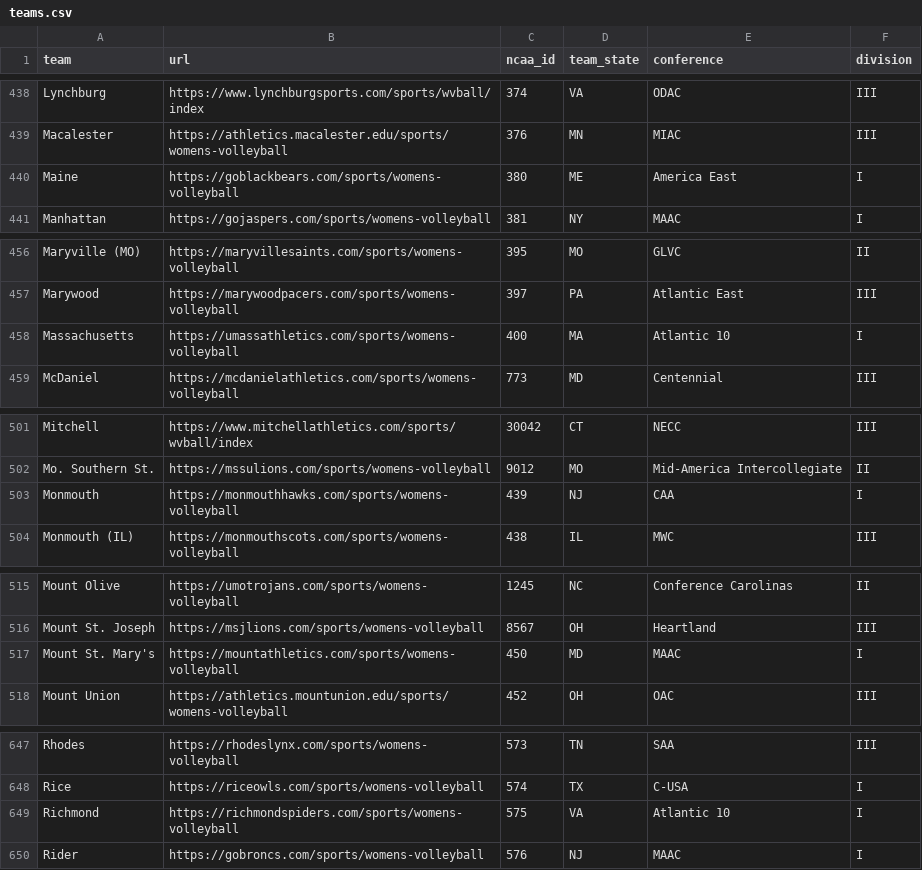
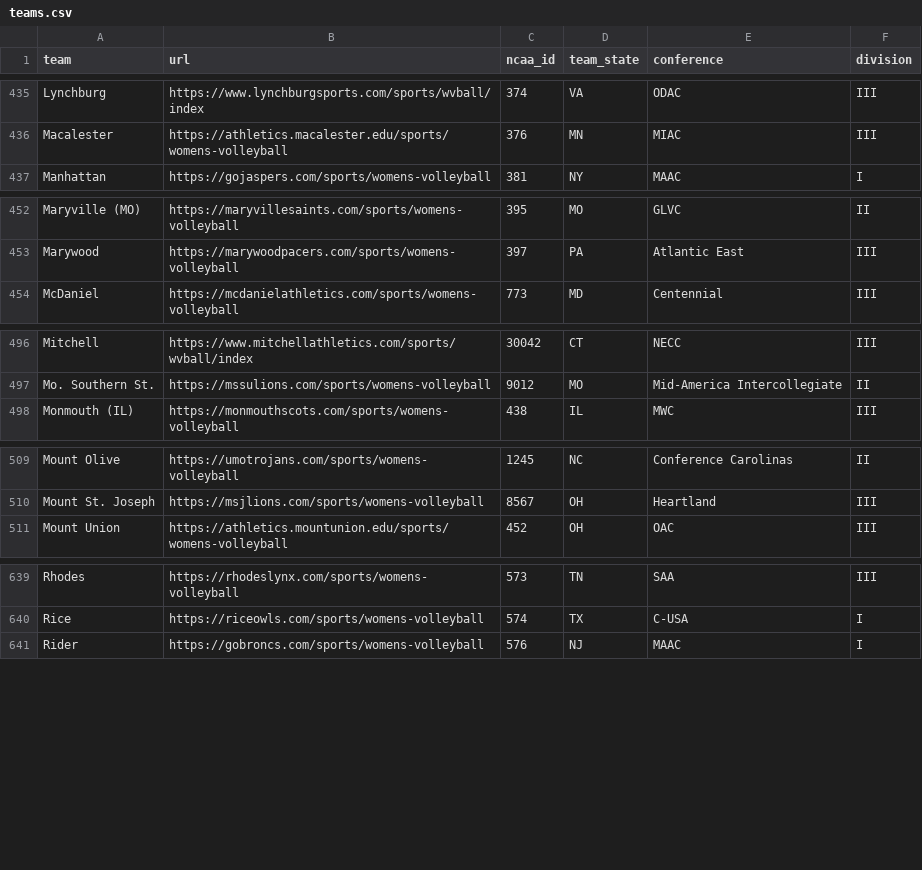
Before and after one commit to Sports-Roster-Data/womens-volleyball, a CSV file: teams.csv, drawn as a sheet; only a part is shown, gaps mark what is left out; the diff covers the shown part only; the diff names each change by its address in the sheet, - before the commit and + after, or states it on an @@ line.

```diff
--- a/teams.csv
+++ b/teams.csv
-row 440: Maine | https://goblackbears.com/sports/womens-volleyball | 380 | ME | America East | I
-row 458: Massachusetts | https://umassathletics.com/sports/womens-volleyball | 400 | MA | Atlantic 10 | I
-row 503: Monmouth | https://monmouthhawks.com/sports/womens-volleyball | 439 | NJ | CAA | I
-row 517: Mount St. Mary's | https://mountathletics.com/sports/womens-volleyball | 450 | MD | MAAC | I
-row 649: Richmond | https://richmondspiders.com/sports/womens-volleyball | 575 | VA | Atlantic 10 | I
```
Also changed, not shown: 8 removed rows and 6 edited cells elsewhere in this file, 4 other files.
